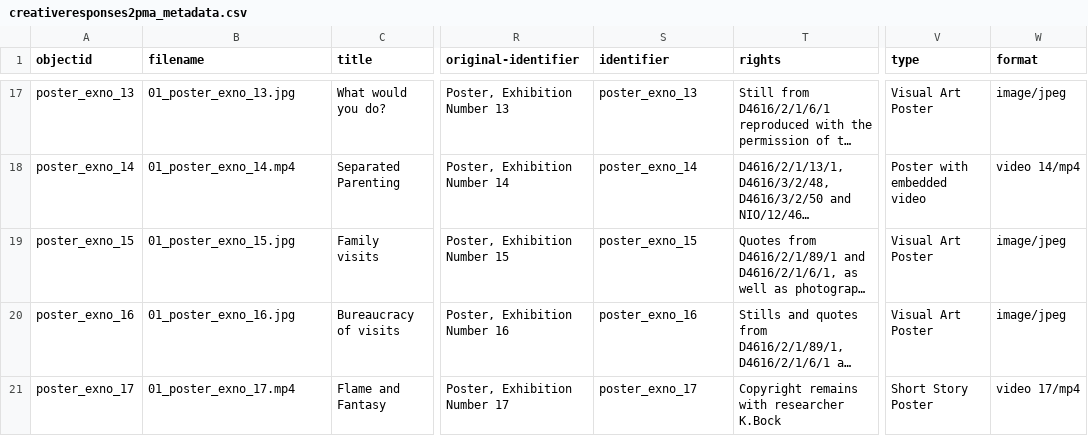
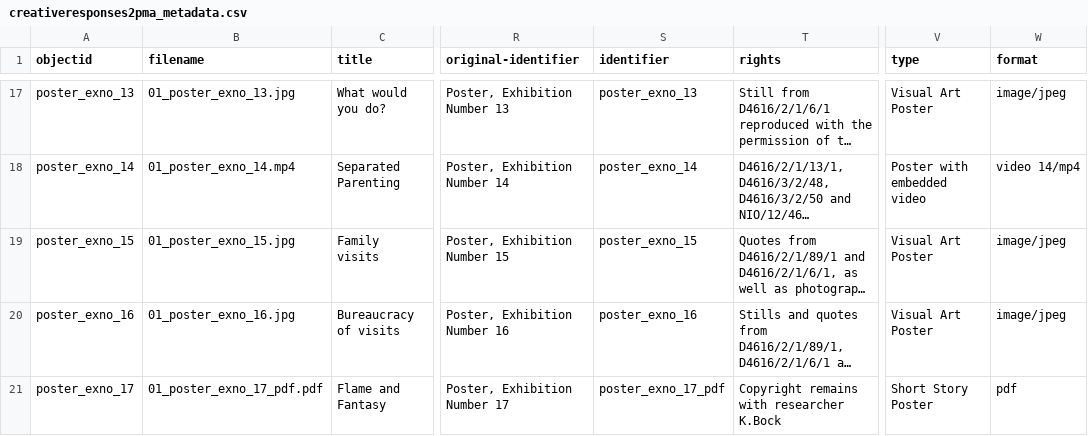
Before and after one commit to KJBock/creativeresponses2pma, a CSV file: _data/creativeresponses2pma_metadata.csv, drawn as a sheet; only a part is shown, gaps mark what is left out; long unchanged cells end in …; the diff names each change by its address in the sheet, - before the commit and + after, or states it on an @@ line.

Commit message:
Changed poster 17 from mp4 to pdf

```diff
--- a/_data/creativeresponses2pma_metadata.csv
+++ b/_data/creativeresponses2pma_metadata.csv
-B21 (filename): 01_poster_exno_17.mp4
+B21 (filename): 01_poster_exno_17_pdf.pdf
-S21 (identifier): poster_exno_17
+S21 (identifier): poster_exno_17_pdf
-W21 (format): video 17/mp4
+W21 (format): pdf
```
Also changed, not shown: 1 other file.
